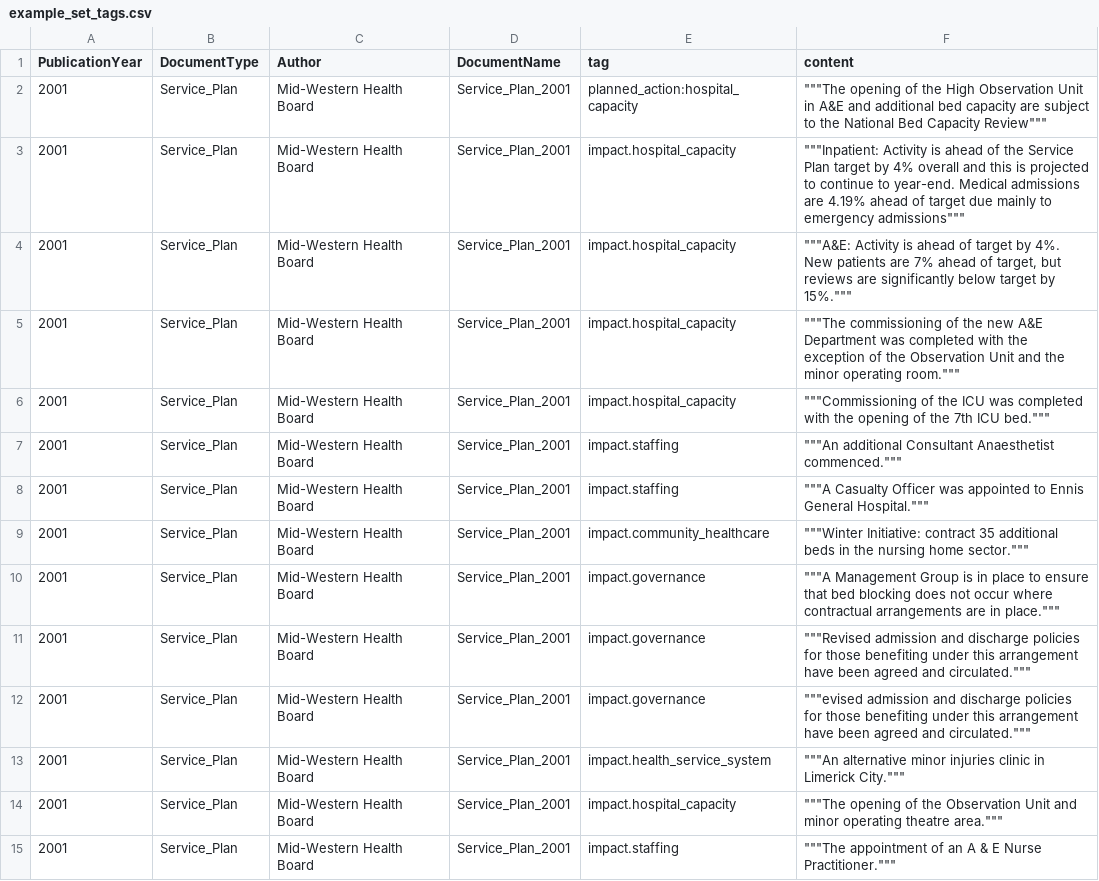
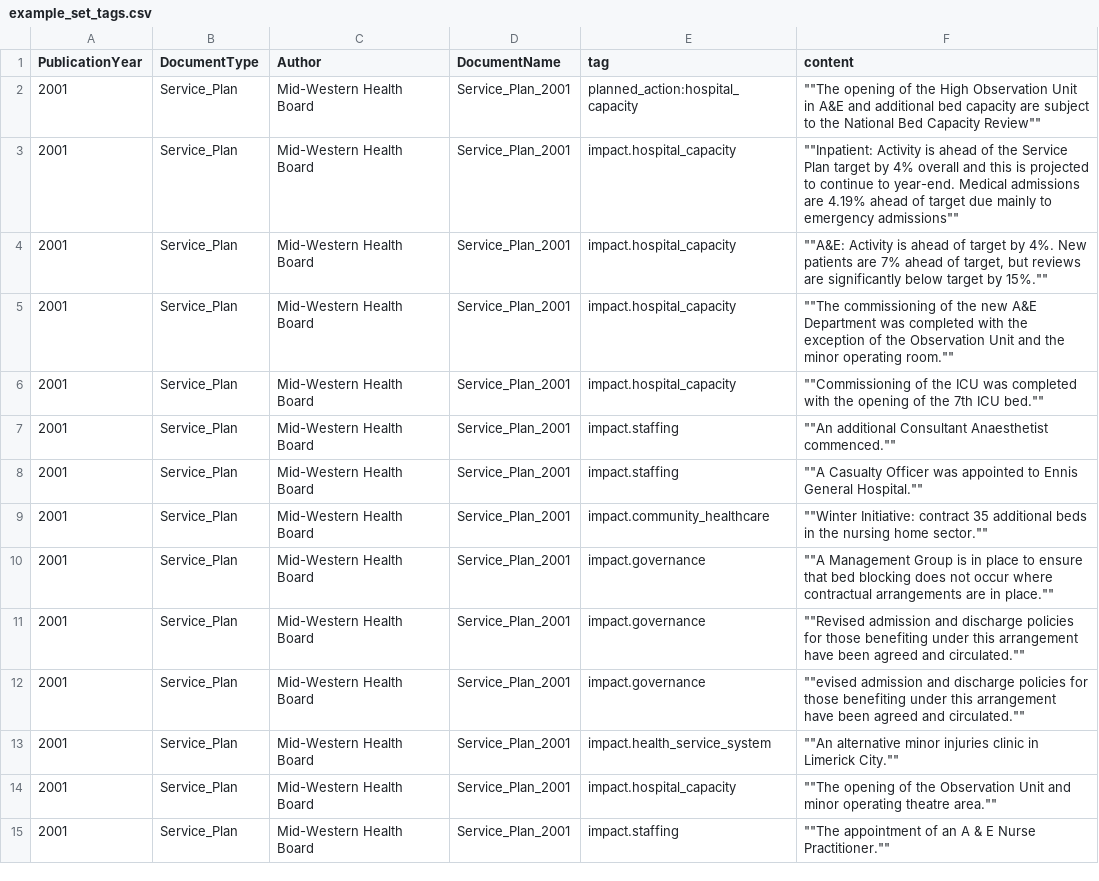
Before and after one commit to barrie-cork/Knowledgegraphy, a CSV file: example_set_tags.csv, drawn as a sheet; only a part is shown; the diff covers the shown part only.

Commit message:
Update example_set_tags.csv

```diff
--- a/example_set_tags.csv
+++ b/example_set_tags.csv
@@ -1,15 +1,15 @@
 PublicationYear,DocumentType,Author,DocumentName,tag,content
-2001,Service_Plan,Mid-Western Health Board,Service_Plan_2001,planned_action:hospital_capacity,"""""""The opening of the High Observation Unit in A&E and additional bed capacity are subject to the National Bed Capacity Review"""""""
-2001,Service_Plan,Mid-Western Health Board,Service_Plan_2001,impact.hospital_capacity,"""""""Inpatient: Activity is ahead of the Service Plan target by 4% overall and this is projected to continue to year-end. Medical admissions are 4.19% ahead of target due mainly to emergency admissions"""""""
-2001,Service_Plan,Mid-Western Health Board,Service_Plan_2001,impact.hospital_capacity,"""""""A&E: Activity is ahead of target by 4%. New patients are 7% ahead of target, but reviews are significantly below target by 15%."""""""
-2001,Service_Plan,Mid-Western Health Board,Service_Plan_2001,impact.hospital_capacity,"""""""The commissioning of the new A&E Department was completed with the exception of the Observation Unit and the minor operating room."""""""
-2001,Service_Plan,Mid-Western Health Board,Service_Plan_2001,impact.hospital_capacity,"""""""Commissioning of the ICU was completed with the opening of the 7th ICU bed."""""""
-2001,Service_Plan,Mid-Western Health Board,Service_Plan_2001,impact.staffing,"""""""An additional Consultant Anaesthetist commenced."""""""
-2001,Service_Plan,Mid-Western Health Board,Service_Plan_2001,impact.staffing,"""""""A Casualty Officer was appointed to Ennis General Hospital."""""""
-2001,Service_Plan,Mid-Western Health Board,Service_Plan_2001,impact.community_healthcare,"""""""Winter Initiative: contract 35 additional beds in the nursing home sector."""""""
-2001,Service_Plan,Mid-Western Health Board,Service_Plan_2001,impact.governance,"""""""A Management Group is in place to ensure that bed blocking does not occur where contractual arrangements are in place."""""""
-2001,Service_Plan,Mid-Western Health Board,Service_Plan_2001,impact.governance,"""""""Revised admission and discharge policies for those benefiting under this arrangement have been agreed and circulated."""""""
-2001,Service_Plan,Mid-Western Health Board,Service_Plan_2001,impact.governance,"""""""evised admission and discharge policies for those benefiting under this arrangement have been agreed and circulated."""""""
-2001,Service_Plan,Mid-Western Health Board,Service_Plan_2001,impact.health_service_system,"""""""An alternative minor injuries clinic in Limerick City."""""""
-2001,Service_Plan,Mid-Western Health Board,Service_Plan_2001,impact.hospital_capacity,"""""""The opening of the Observation Unit and minor operating theatre area."""""""
-2001,Service_Plan,Mid-Western Health Board,Service_Plan_2001,impact.staffing,"""""""The appointment of an A & E Nurse Practitioner."""""""
+2001,Service_Plan,Mid-Western Health Board,Service_Plan_2001,planned_action:hospital_capacity,"""""The opening of the High Observation Unit in A&E and additional bed capacity are subject to the National Bed Capacity Review"""""
+2001,Service_Plan,Mid-Western Health Board,Service_Plan_2001,impact.hospital_capacity,"""""Inpatient: Activity is ahead of the Service Plan target by 4% overall and this is projected to continue to year-end. Medical admissions are 4.19% ahead of target due mainly to emergency admissions"""""
+2001,Service_Plan,Mid-Western Health Board,Service_Plan_2001,impact.hospital_capacity,"""""A&E: Activity is ahead of target by 4%. New patients are 7% ahead of target, but reviews are significantly below target by 15%."""""
+2001,Service_Plan,Mid-Western Health Board,Service_Plan_2001,impact.hospital_capacity,"""""The commissioning of the new A&E Department was completed with the exception of the Observation Unit and the minor operating room."""""
+2001,Service_Plan,Mid-Western Health Board,Service_Plan_2001,impact.hospital_capacity,"""""Commissioning of the ICU was completed with the opening of the 7th ICU bed."""""
+2001,Service_Plan,Mid-Western Health Board,Service_Plan_2001,impact.staffing,"""""An additional Consultant Anaesthetist commenced."""""
+2001,Service_Plan,Mid-Western Health Board,Service_Plan_2001,impact.staffing,"""""A Casualty Officer was appointed to Ennis General Hospital."""""
+2001,Service_Plan,Mid-Western Health Board,Service_Plan_2001,impact.community_healthcare,"""""Winter Initiative: contract 35 additional beds in the nursing home sector."""""
+2001,Service_Plan,Mid-Western Health Board,Service_Plan_2001,impact.governance,"""""A Management Group is in place to ensure that bed blocking does not occur where contractual arrangements are in place."""""
+2001,Service_Plan,Mid-Western Health Board,Service_Plan_2001,impact.governance,"""""Revised admission and discharge policies for those benefiting under this arrangement have been agreed and circulated."""""
+2001,Service_Plan,Mid-Western Health Board,Service_Plan_2001,impact.governance,"""""evised admission and discharge policies for those benefiting under this arrangement have been agreed and circulated."""""
+2001,Service_Plan,Mid-Western Health Board,Service_Plan_2001,impact.health_service_system,"""""An alternative minor injuries clinic in Limerick City."""""
+2001,Service_Plan,Mid-Western Health Board,Service_Plan_2001,impact.hospital_capacity,"""""The opening of the Observation Unit and minor operating theatre area."""""
+2001,Service_Plan,Mid-Western Health Board,Service_Plan_2001,impact.staffing,"""""The appointment of an A & E Nurse Practitioner."""""
```
Also changed, not shown: 173 edited cells elsewhere in this file.
